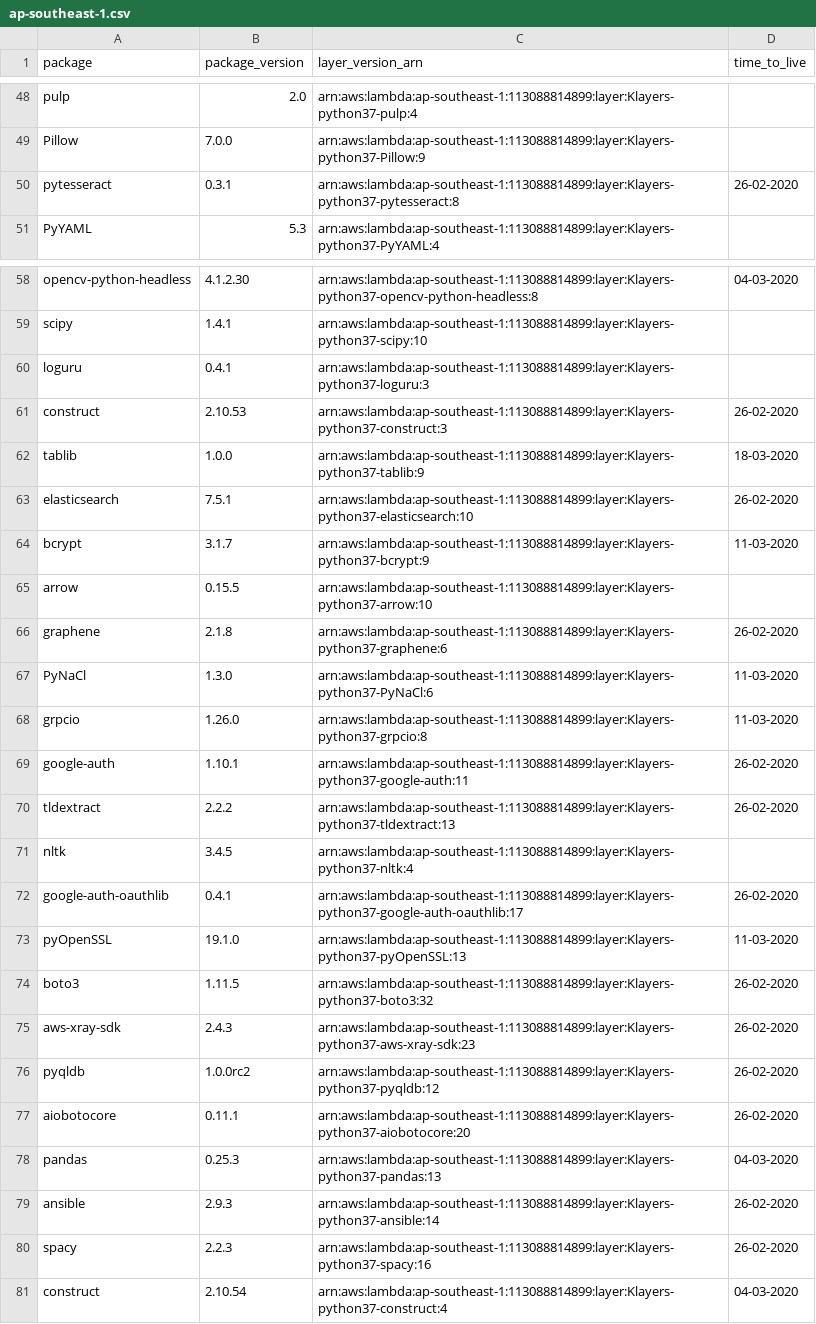
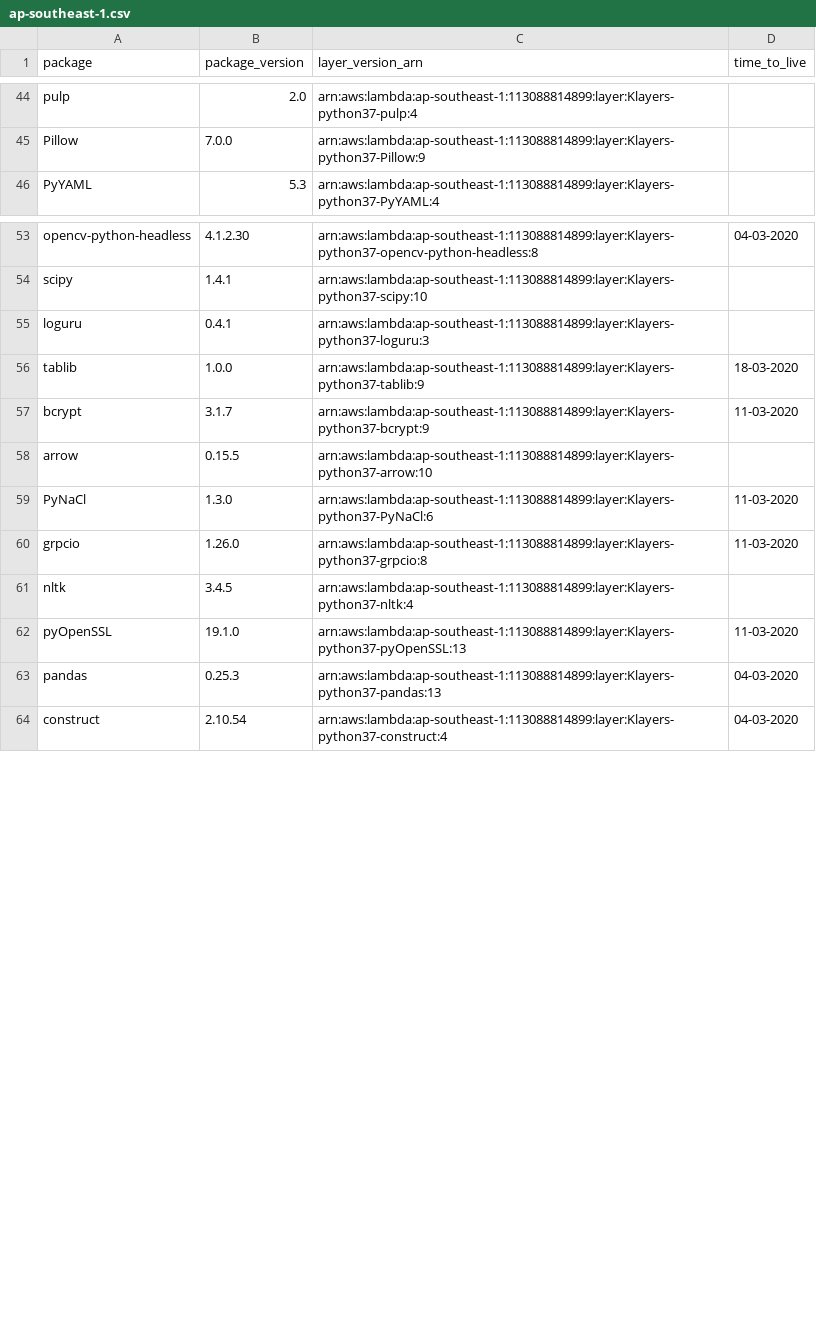
Before and after one commit to raffishquartan/Klayers, a CSV file: deployments/python3.7/arns/ap-southeast-1.csv, drawn as a sheet; only a part is shown, gaps mark what is left out; the diff covers the shown part only.

```diff
--- a/deployments/python3.7/arns/ap-southeast-1.csv
+++ b/deployments/python3.7/arns/ap-southeast-1.csv
@@ -49,3 +45,2 @@ pulp,2.0,arn:aws:lambda:ap-southeast-1:113088814899:layer:Klayers-python37-pulp:
 Pillow,7.0.0,arn:aws:lambda:ap-southeast-1:113088814899:layer:Klayers-python37-Pillow:9,
-pytesseract,0.3.1,arn:aws:lambda:ap-southeast-1:113088814899:layer:Klayers-python37-pytesseract:8,26-02-2020
 PyYAML,5.3,arn:aws:lambda:ap-southeast-1:113088814899:layer:Klayers-python37-PyYAML:4,
@@ -60,22 +55,10 @@ scipy,1.4.1,arn:aws:lambda:ap-southeast-1:113088814899:layer:Klayers-python37-sc
 loguru,0.4.1,arn:aws:lambda:ap-southeast-1:113088814899:layer:Klayers-python37-loguru:3,
-construct,2.10.53,arn:aws:lambda:ap-southeast-1:113088814899:layer:Klayers-python37-construct:3,26-02-2020
 tablib,1.0.0,arn:aws:lambda:ap-southeast-1:113088814899:layer:Klayers-python37-tablib:9,18-03-2020
-elasticsearch,7.5.1,arn:aws:lambda:ap-southeast-1:113088814899:layer:Klayers-python37-elasticsearch:10,26-02-2020
 bcrypt,3.1.7,arn:aws:lambda:ap-southeast-1:113088814899:layer:Klayers-python37-bcrypt:9,11-03-2020
 arrow,0.15.5,arn:aws:lambda:ap-southeast-1:113088814899:layer:Klayers-python37-arrow:10,
-graphene,2.1.8,arn:aws:lambda:ap-southeast-1:113088814899:layer:Klayers-python37-graphene:6,26-02-2020
 PyNaCl,1.3.0,arn:aws:lambda:ap-southeast-1:113088814899:layer:Klayers-python37-PyNaCl:6,11-03-2020
 grpcio,1.26.0,arn:aws:lambda:ap-southeast-1:113088814899:layer:Klayers-python37-grpcio:8,11-03-2020
-google-auth,1.10.1,arn:aws:lambda:ap-southeast-1:113088814899:layer:Klayers-python37-google-auth:11,26-02-2020
-tldextract,2.2.2,arn:aws:lambda:ap-southeast-1:113088814899:layer:Klayers-python37-tldextract:13,26-02-2020
 nltk,3.4.5,arn:aws:lambda:ap-southeast-1:113088814899:layer:Klayers-python37-nltk:4,
-google-auth-oauthlib,0.4.1,arn:aws:lambda:ap-southeast-1:113088814899:layer:Klayers-python37-google-auth-oauthlib:17,26-02-2020
 pyOpenSSL,19.1.0,arn:aws:lambda:ap-southeast-1:113088814899:layer:Klayers-python37-pyOpenSSL:13,11-03-2020
-boto3,1.11.5,arn:aws:lambda:ap-southeast-1:113088814899:layer:Klayers-python37-boto3:32,26-02-2020
-aws-xray-sdk,2.4.3,arn:aws:lambda:ap-southeast-1:113088814899:layer:Klayers-python37-aws-xray-sdk:23,26-02-2020
-pyqldb,1.0.0rc2,arn:aws:lambda:ap-southeast-1:113088814899:layer:Klayers-python37-pyqldb:12,26-02-2020
-aiobotocore,0.11.1,arn:aws:lambda:ap-southeast-1:113088814899:layer:Klayers-python37-aiobotocore:20,26-02-2020
 pandas,0.25.3,arn:aws:lambda:ap-southeast-1:113088814899:layer:Klayers-python37-pandas:13,04-03-2020
-ansible,2.9.3,arn:aws:lambda:ap-southeast-1:113088814899:layer:Klayers-python37-ansible:14,26-02-2020
-spacy,2.2.3,arn:aws:lambda:ap-southeast-1:113088814899:layer:Klayers-python37-spacy:16,26-02-2020
 construct,2.10.54,arn:aws:lambda:ap-southeast-1:113088814899:layer:Klayers-python37-construct:4,04-03-2020
```
Also changed, not shown: 6 added rows, 4 removed rows and 5 edited cells elsewhere in this file, deployments/python3.7/arns/ap-northeast-1.csv, deployments/python3.7/arns/ap-northeast-2.csv, 21 other files.
